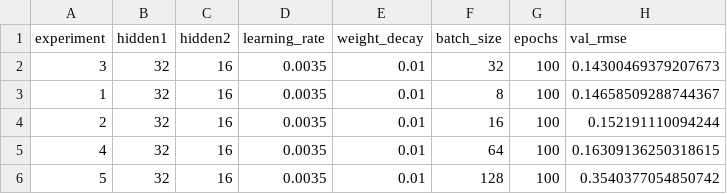
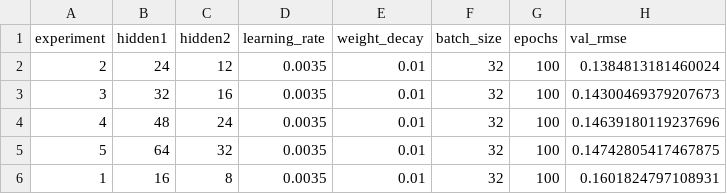
Before and after one commit to SGHPK0905/DeepLearning_3SV_DDU1231, a CSV file: BaitapNhom/Lab02/experiments/house_mlp_v1/Son_notebook/experiments/house_mlp_v1/tuning_results.csv, drawn as a sheet.

Commit message:
Tuan02/Lab02/Thử thay đổi các hidden_layer và cho ra kết quả tốt hơn

```diff
--- a/BaitapNhom/Lab02/experiments/house_mlp_v1/Son_notebook/experiments/house_mlp_v1/tuning_results.csv
+++ b/BaitapNhom/Lab02/experiments/house_mlp_v1/Son_notebook/experiments/house_mlp_v1/tuning_results.csv
@@ -1,6 +1,6 @@
 experiment,hidden1,hidden2,learning_rate,weight_decay,batch_size,epochs,val_rmse
+2,24,12,0.0035,0.01,32,100,0.1384813181460024
 3,32,16,0.0035,0.01,32,100,0.14300469379207673
-1,32,16,0.0035,0.01,8,100,0.14658509288744367
-2,32,16,0.0035,0.01,16,100,0.152191110094244
-4,32,16,0.0035,0.01,64,100,0.16309136250318615
-5,32,16,0.0035,0.01,128,100,0.3540377054850742
+4,48,24,0.0035,0.01,32,100,0.14639180119237696
+5,64,32,0.0035,0.01,32,100,0.14742805417467875
+1,16,8,0.0035,0.01,32,100,0.1601824797108931
```
Also changed, not shown: 2 other files.
